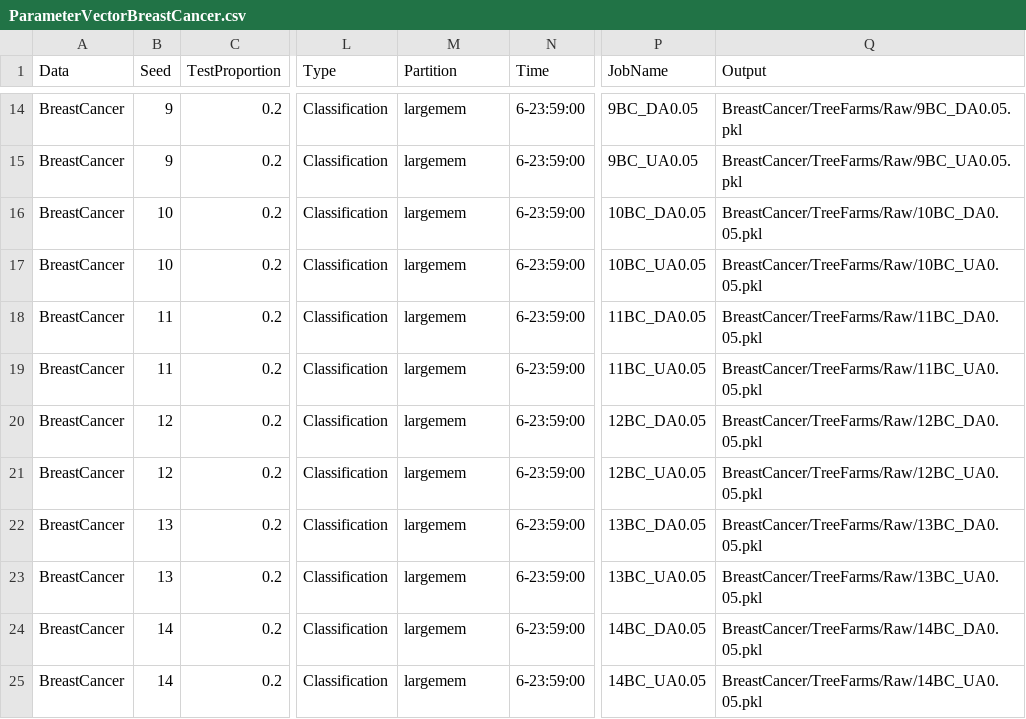
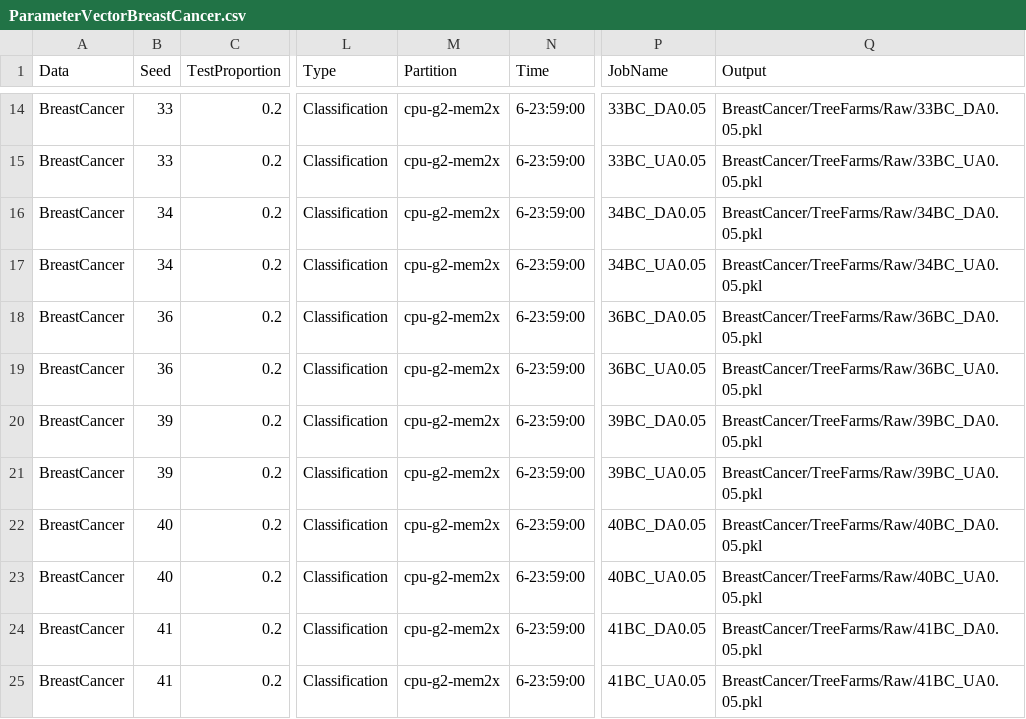
Before and after one commit to troyrusso/RashomonActiveLearning1, a CSV file: Data/ParameterVectors/ParameterVectorBreastCancer.csv, drawn as a sheet; only a part is shown, gaps mark what is left out; the diff covers the shown part only; the diff names each change by its address in the sheet, - before the commit and + after, or states it on an @@ line.

```diff
--- a/Data/ParameterVectors/ParameterVectorBreastCancer.csv
+++ b/Data/ParameterVectors/ParameterVectorBreastCancer.csv
-B14:B15 (Seed): 9
+B14:B15 (Seed): 33
-M14:M25 (Partition): largemem
+M14:M25 (Partition): cpu-g2-mem2x
-P14 (JobName): 9BC_DA0.05
+P14 (JobName): 33BC_DA0.05
-Q14 (Output): BreastCancer/TreeFarms/Raw/9BC_DA0.05.pkl
+Q14 (Output): BreastCancer/TreeFarms/Raw/33BC_DA0.05.pkl
-P15 (JobName): 9BC_UA0.05
+P15 (JobName): 33BC_UA0.05
-Q15 (Output): BreastCancer/TreeFarms/Raw/9BC_UA0.05.pkl
+Q15 (Output): BreastCancer/TreeFarms/Raw/33BC_UA0.05.pkl
-B16:B17 (Seed): 10
+B16:B17 (Seed): 34
-P16 (JobName): 10BC_DA0.05
+P16 (JobName): 34BC_DA0.05
-Q16 (Output): BreastCancer/TreeFarms/Raw/10BC_DA0.05.pkl
+Q16 (Output): BreastCancer/TreeFarms/Raw/34BC_DA0.05.pkl
-P17 (JobName): 10BC_UA0.05
+P17 (JobName): 34BC_UA0.05
-Q17 (Output): BreastCancer/TreeFarms/Raw/10BC_UA0.05.pkl
+Q17 (Output): BreastCancer/TreeFarms/Raw/34BC_UA0.05.pkl
-B18:B19 (Seed): 11
+B18:B19 (Seed): 36
-P18 (JobName): 11BC_DA0.05
+P18 (JobName): 36BC_DA0.05
-Q18 (Output): BreastCancer/TreeFarms/Raw/11BC_DA0.05.pkl
+Q18 (Output): BreastCancer/TreeFarms/Raw/36BC_DA0.05.pkl
-P19 (JobName): 11BC_UA0.05
+P19 (JobName): 36BC_UA0.05
-Q19 (Output): BreastCancer/TreeFarms/Raw/11BC_UA0.05.pkl
+Q19 (Output): BreastCancer/TreeFarms/Raw/36BC_UA0.05.pkl
-B20:B21 (Seed): 12
+B20:B21 (Seed): 39
-P20 (JobName): 12BC_DA0.05
+P20 (JobName): 39BC_DA0.05
-Q20 (Output): BreastCancer/TreeFarms/Raw/12BC_DA0.05.pkl
+Q20 (Output): BreastCancer/TreeFarms/Raw/39BC_DA0.05.pkl
-P21 (JobName): 12BC_UA0.05
+P21 (JobName): 39BC_UA0.05
-Q21 (Output): BreastCancer/TreeFarms/Raw/12BC_UA0.05.pkl
+Q21 (Output): BreastCancer/TreeFarms/Raw/39BC_UA0.05.pkl
-B22:B23 (Seed): 13
+B22:B23 (Seed): 40
-P22 (JobName): 13BC_DA0.05
+P22 (JobName): 40BC_DA0.05
-Q22 (Output): BreastCancer/TreeFarms/Raw/13BC_DA0.05.pkl
+Q22 (Output): BreastCancer/TreeFarms/Raw/40BC_DA0.05.pkl
-P23 (JobName): 13BC_UA0.05
+P23 (JobName): 40BC_UA0.05
-Q23 (Output): BreastCancer/TreeFarms/Raw/13BC_UA0.05.pkl
+Q23 (Output): BreastCancer/TreeFarms/Raw/40BC_UA0.05.pkl
-B24:B25 (Seed): 14
+B24:B25 (Seed): 41
-P24 (JobName): 14BC_DA0.05
+P24 (JobName): 41BC_DA0.05
-Q24 (Output): BreastCancer/TreeFarms/Raw/14BC_DA0.05.pkl
+Q24 (Output): BreastCancer/TreeFarms/Raw/41BC_DA0.05.pkl
-P25 (JobName): 14BC_UA0.05
+P25 (JobName): 41BC_UA0.05
-Q25 (Output): BreastCancer/TreeFarms/Raw/14BC_UA0.05.pkl
+Q25 (Output): BreastCancer/TreeFarms/Raw/41BC_UA0.05.pkl
```
Also changed, not shown: 112 edited cells elsewhere in this file.
